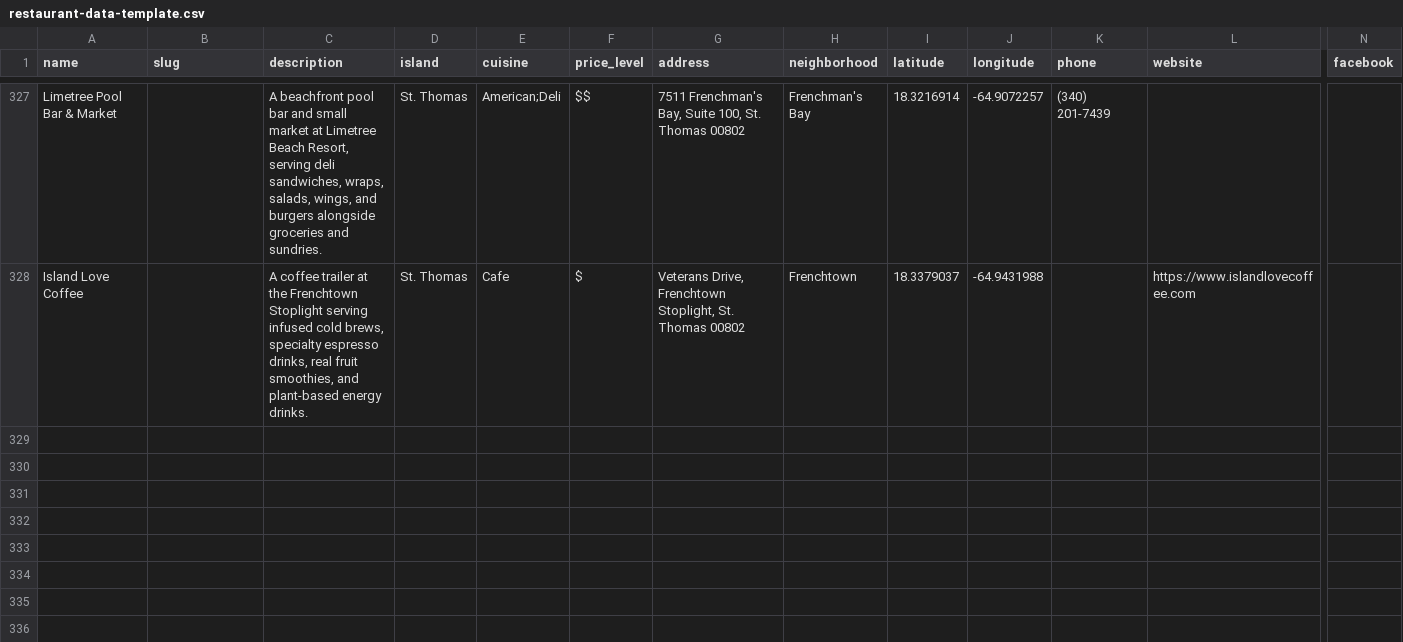
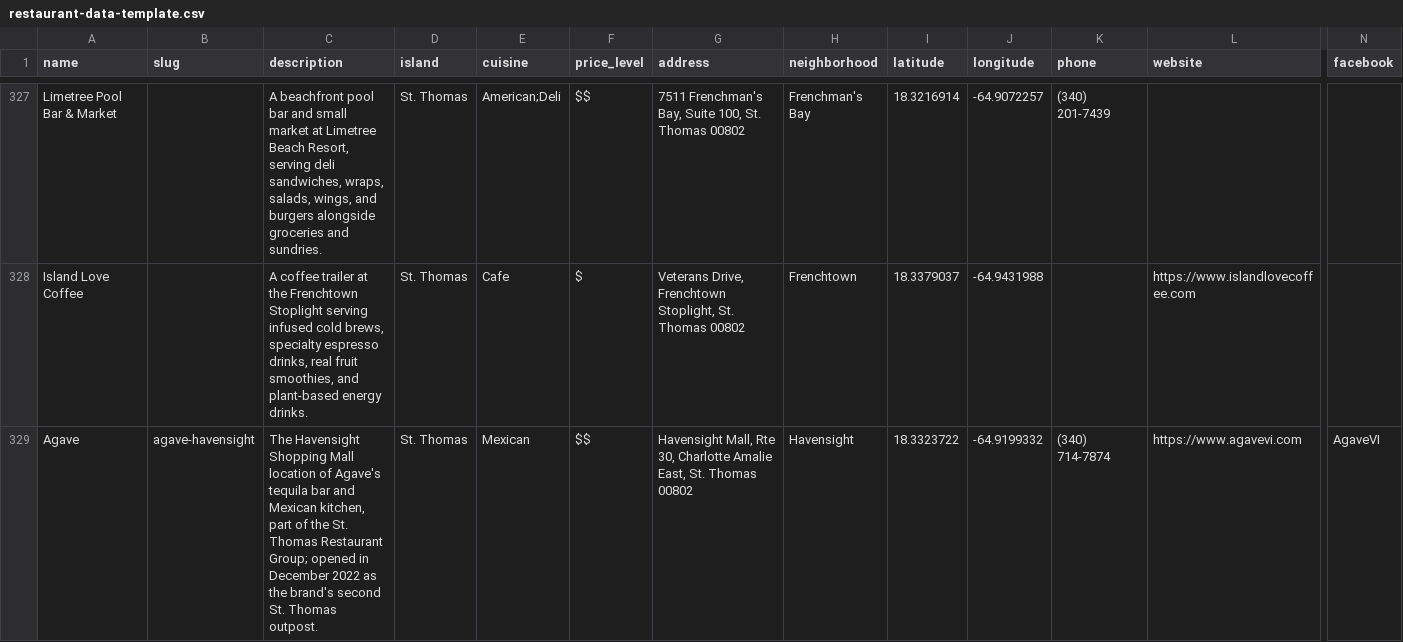
Before and after one commit to 340dude/rork-usvi-eats---restaurant-discovery-app, a CSV file: docs/restaurant-data-template.csv, drawn as a sheet; only a part is shown, gaps mark what is left out; rows hold the shown columns only; the diff names each change by its address in the sheet, - before the commit and + after, or states it on an @@ line.

Commit message:
Add Agave's Havensight location alongside its existing Red Hook one
Second St. Thomas Restaurant Group location (opened Dec 2022), same
brand/menu as the existing Red Hook Agave. Follows the same
identical-name-distinct-slug pattern used for Greengos Caribbean
Cantina's two locations.

```diff
--- a/docs/restaurant-data-template.csv
+++ b/docs/restaurant-data-template.csv
+row 329: Agave | agave-havensight | The Havensight Shopping Mall location of Agave's tequila bar and Mexican kitchen, part of the St. Thomas Restaurant Group; opened in December 2022 as the brand's second St. Thomas outpost. | St. Thomas | Mexican | $$ | Havensight Mall, Rte 30, Charlotte Amalie East, St. Thomas 00802 | Havensight | 18.3323722 | -64.9199332 | (340) 714-7874 | https://www.agavevi.com | AgaveVI
```
